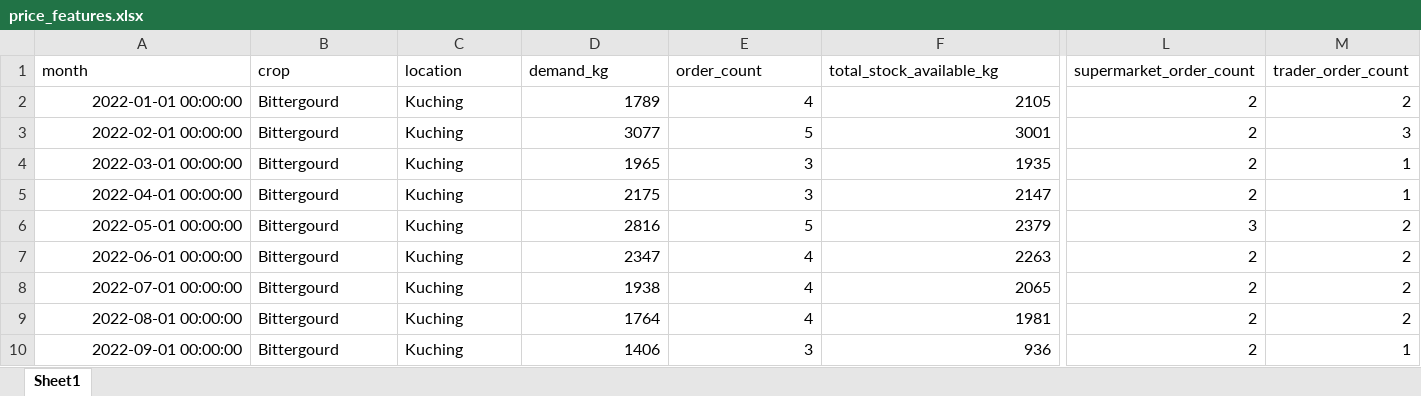
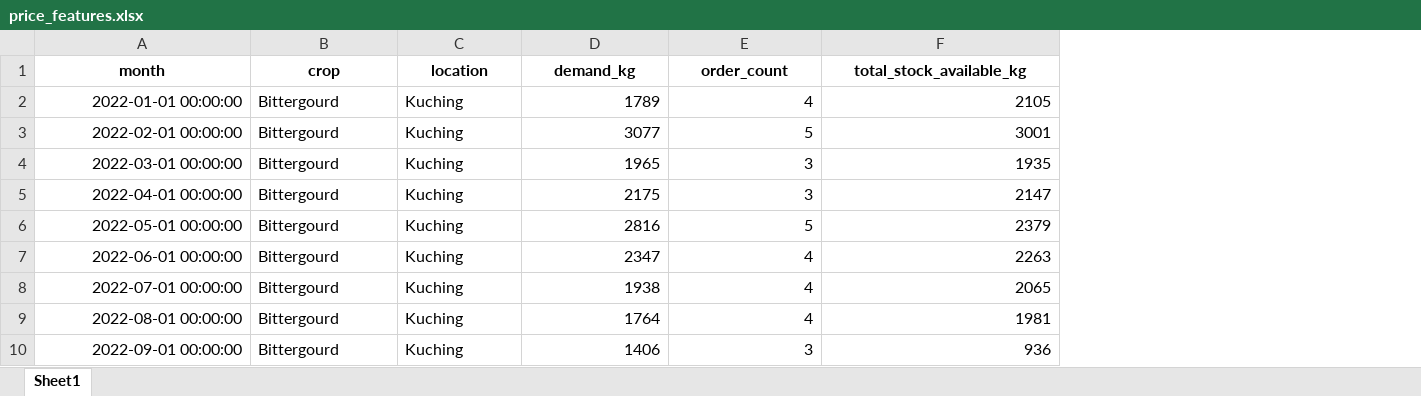
Before and after one commit to sinmim-0816/demand-forecasting, an Excel workbook: data/processed/price/price_features.xlsx, sheet Sheet1, drawn as a sheet; only a part is shown, gaps mark what is left out; values as stored, in another font and other column widths than the file's, no borders; the diff covers the shown part only; the diff names each change by its address in the sheet, - before the commit and + after, or states it on an @@ line.

Commit message:
remove the trader count and supermarket count

```diff
--- a/data/processed/price/price_features.xlsx (sheet Sheet1)
+++ b/data/processed/price/price_features.xlsx (sheet Sheet1)
-column L (supermarket_order_count), rows 2-10: 2 | 2 | 2 | 2 | 3 | 2 | 2 | 2 | 2
-column M (trader_order_count), rows 2-10: 2 | 3 | 1 | 1 | 2 | 2 | 2 | 2 | 1
@@ A1:F1 bold: off → on, alignment: left → center @@
```
Also changed, not shown: cell formats elsewhere in this sheet, data/processed/demand/model_features.xlsx, 24 other files.
